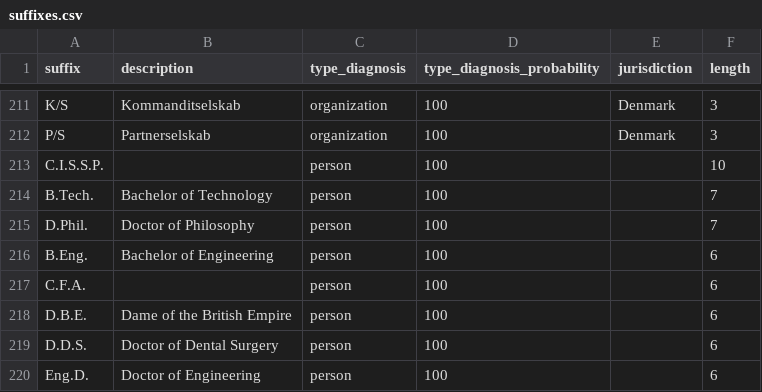
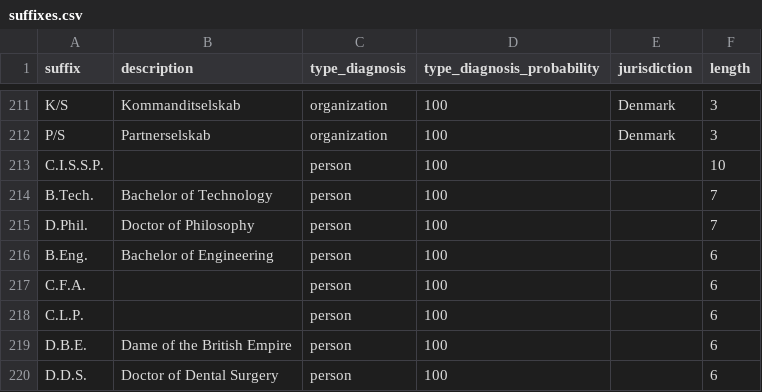
Before and after one commit to dominicsayers/name_tamer, a CSV file: doc/suffixes.csv, drawn as a sheet; only a part is shown, gaps mark what is left out; the shorter side is filled out with more unchanged rows.

```diff
--- a/doc/suffixes.csv
+++ b/doc/suffixes.csv
@@ -217,2 +217,3 @@ B.Eng.,Bachelor of Engineering,person,100,,6
 C.F.A.,,person,100,,6
+C.L.P.,,person,100,,6
 D.B.E.,Dame of the British Empire,person,100,,6
```
Also changed, not shown: 4 other files.
